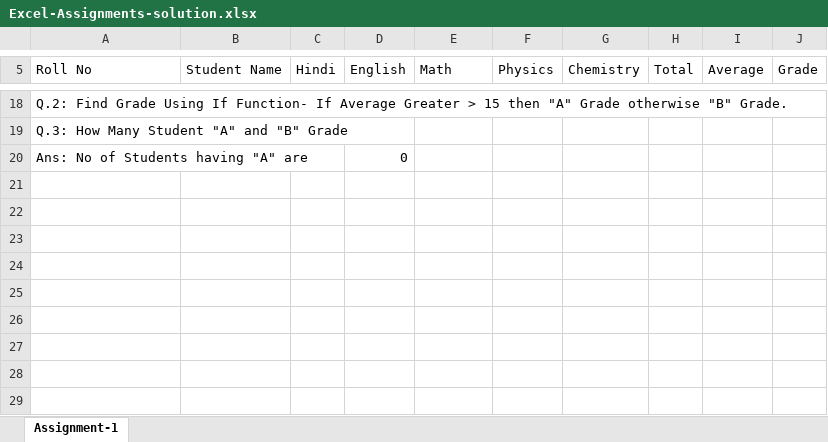
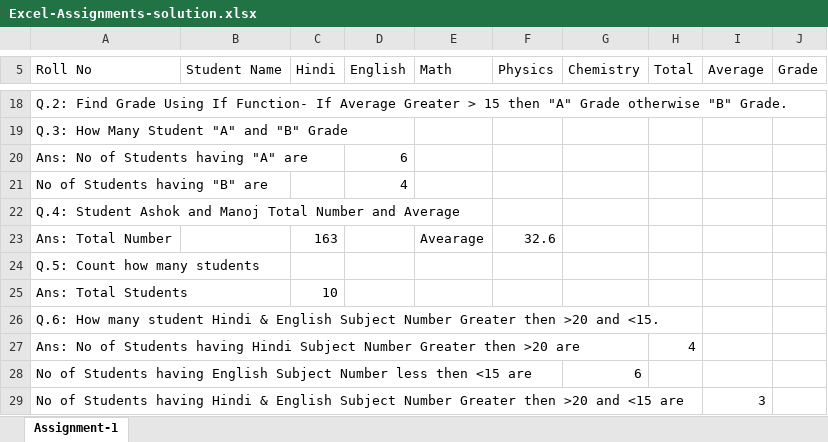
Before and after one commit to ravindrapal001/ms-excel-practice, an Excel workbook: Excel-Assignments-solution.xlsx, sheet Assignment-1, drawn as a sheet; only a part is shown, gaps mark what is left out; values as stored, in another font and other column widths than the file's, no borders; the diff names each change by its address in the sheet, - before the commit and + after, or states it on an @@ line.

Commit message:
Day 01: Completed Assignment 01
Solved Assignment 01 covering basic Excel formulas including SUM, AVERAGE, IF, COUNT, COUNTA, COUNTIF,  and SUMIF as part of my 50 Days Microsoft Excel Practice Challenge.

```diff
--- a/Excel-Assignments-solution.xlsx (sheet Assignment-1)
+++ b/Excel-Assignments-solution.xlsx (sheet Assignment-1)
-D20 (English): 0
+D20 (English): 6
+row 21: No of Students having "B" are |  |  | 4
+row 22: Q.4: Student Ashok and Manoj Total Number and Average
+row 23: Ans: Total Number |  | 163 |  | Avearage | 32.6
+row 24: Q.5: Count how many students
+row 25: Ans: Total Students |  | 10
+row 26: Q.6: How many student Hindi & English Subject Number Greater then >20 and <15.
+row 27: Ans: No of Students having Hindi Subject Number Greater then >20 are |  |  |  |  |  |  | 4
+row 28: No of Students having English Subject Number less then <15 are |  |  |  |  |  | 6
+row 29: No of Students having Hindi & English Subject Number Greater then >20 and <15 are |  |  |  |  |  |  |  | 3
```
